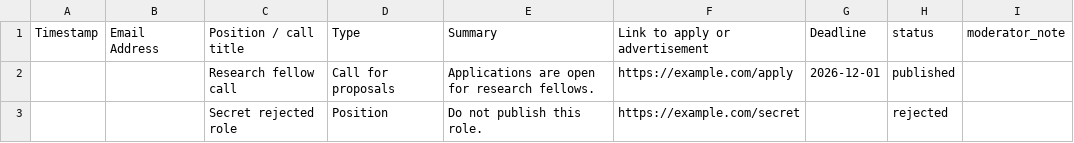
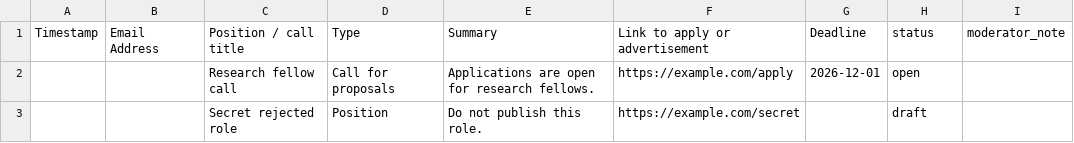
Before and after one commit to aaditeshwar/sit-website, a CSV file: scripts/__fixtures__/sheet/openings.csv, drawn as a sheet.

```diff
--- a/scripts/__fixtures__/sheet/openings.csv
+++ b/scripts/__fixtures__/sheet/openings.csv
@@ -1,3 +1,3 @@
 Timestamp,Email Address,Position / call title,Type,Summary,Link to apply or advertisement,Deadline,status,moderator_note
-,,Research fellow call,Call for proposals,Applications are open for research fellows.,https://example.com/apply,2026-12-01,published,
-,,Secret rejected role,Position,Do not publish this role.,https://example.com/secret,,rejected,
+,,Research fellow call,Call for proposals,Applications are open for research fellows.,https://example.com/apply,2026-12-01,open,
+,,Secret rejected role,Position,Do not publish this role.,https://example.com/secret,,draft,
```
Also changed, not shown: data/openings.csv, data/projects.csv, 8 other files.
